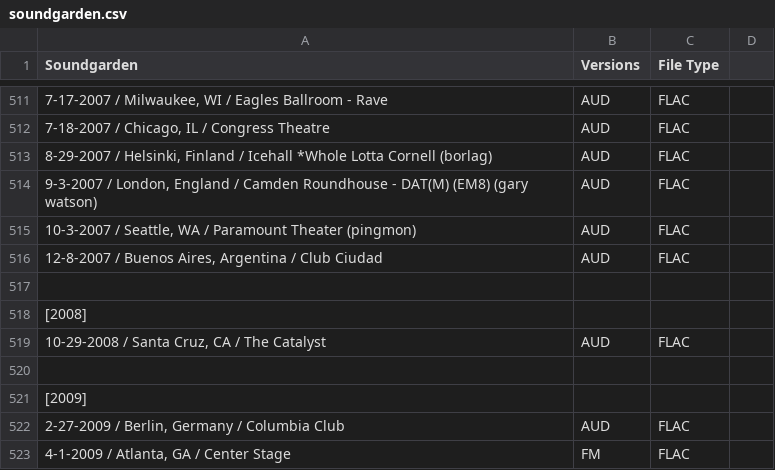
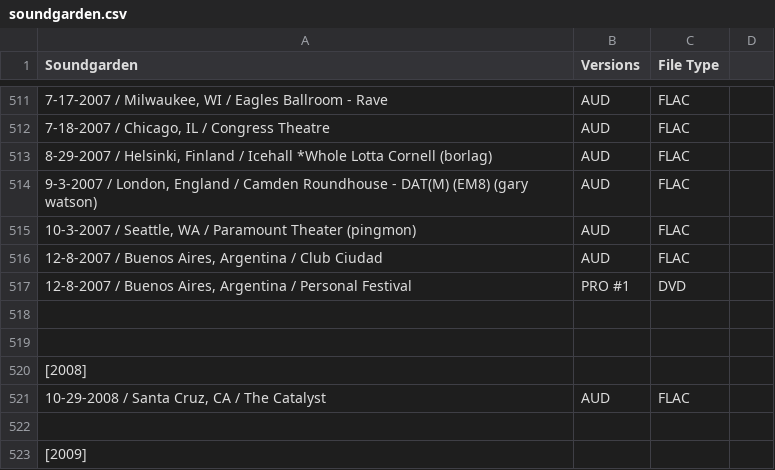
Before and after one commit to dudethatsclassic/shynomi-archive, a CSV file: artists/soundgarden.csv, drawn as a sheet; only a part is shown, gaps mark what is left out; the shorter side is filled out with more unchanged rows; the diff names each change by its address in the sheet, - before the commit and + after, or states it on an @@ line.

Commit message:
Auto-export CSV: SOUNDGARDEN

```diff
--- a/artists/soundgarden.csv
+++ b/artists/soundgarden.csv
+row 517: 12-8-2007 / Buenos Aires, Argentina / Personal Festival | PRO #1 | DVD
+row 518: (empty)
```
